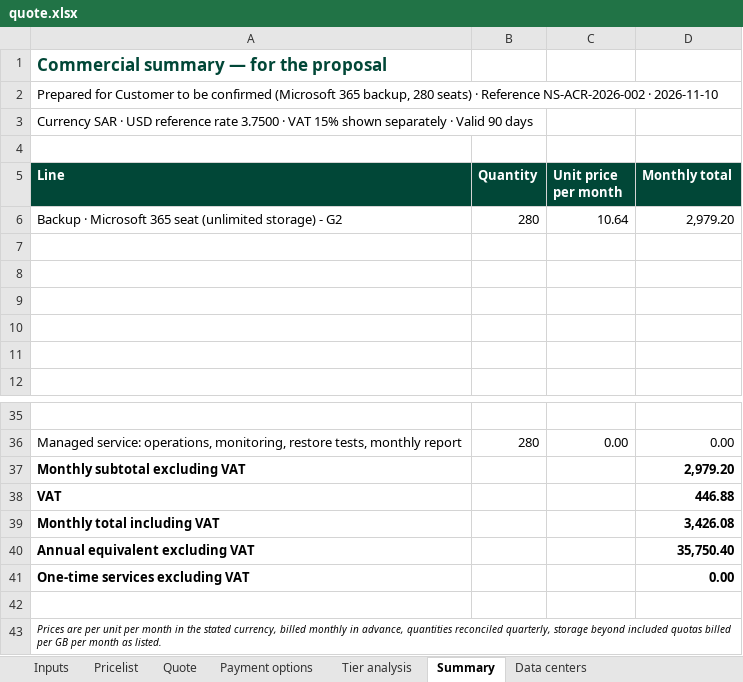
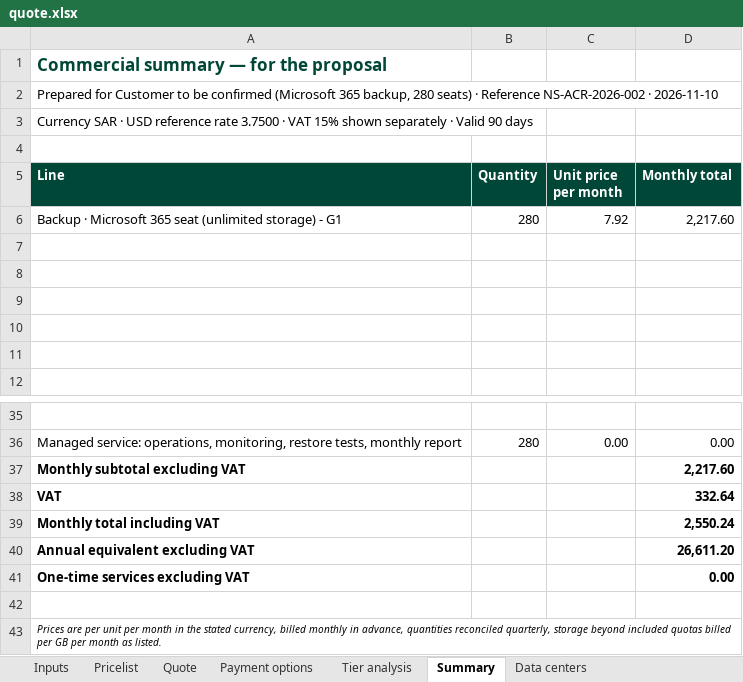
Before and after one commit to Ziedmach/Aurest, an Excel workbook: workspaces/acronis/40-proposals/m365-backup-280-seats/quote.xlsx, sheet Summary, drawn as a sheet; only a part is shown, gaps mark what is left out; values as stored, in another font and other column widths than the file's, no borders; removed rows and columns are numbered as before the commit, all else as after; the diff names each change by its address in the sheet, - before the commit and + after, or states it on an @@ line.

```diff
--- a/workspaces/acronis/40-proposals/m365-backup-280-seats/quote.xlsx (sheet Summary)
+++ b/workspaces/acronis/40-proposals/m365-backup-280-seats/quote.xlsx (sheet Summary)
-row 6: Backup · Microsoft 365 seat (unlimited storage) - G2 | 280 | 10.64 | 2,979.20
+row 6: Backup · Microsoft 365 seat (unlimited storage) - G1 | 280 | 7.92 | 2,217.60
-D37 (Monthly total): 2,979.20
+D37 (Monthly total): 2,217.60
-D38 (Monthly total): 446.88
+D38 (Monthly total): 332.64
-D39 (Monthly total): 3,426.08
+D39 (Monthly total): 2,550.24
-D40 (Monthly total): 35,750.40
+D40 (Monthly total): 26,611.20
```
Also changed, not shown: sheet Tier analysis, sheet Payment options, sheet Quote, 2 other files.
